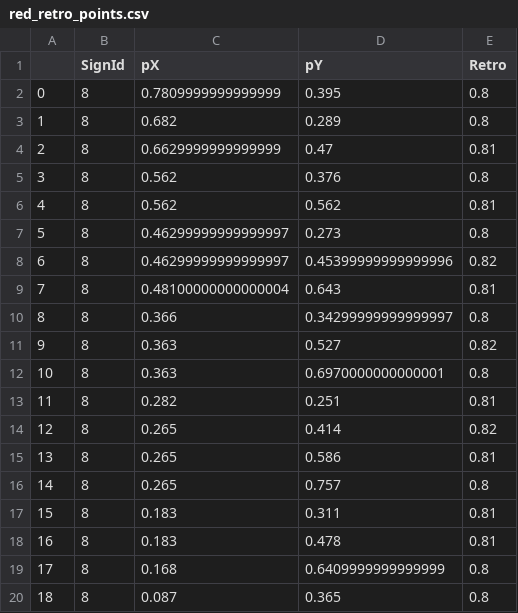
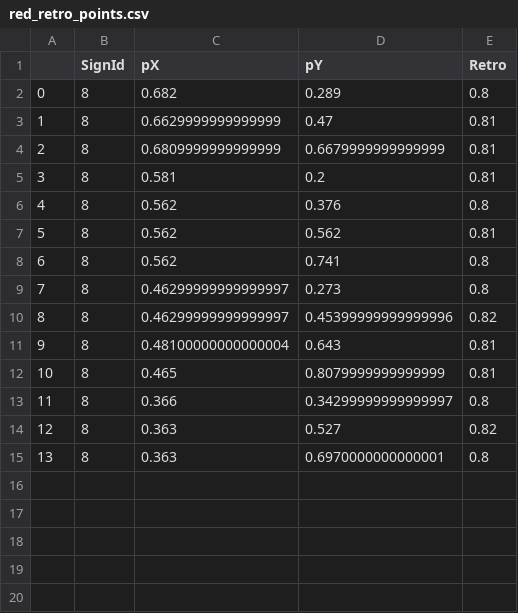
Before and after one commit to siddu1998/colorizer-lidar-integration, a CSV file: Data/red_retro_points.csv, drawn as a sheet; removed rows and columns are numbered as before the commit, all else as after; the diff names each change by its address in the sheet, - before the commit and + after, or states it on an @@ line.

```diff
--- a/Data/red_retro_points.csv
+++ b/Data/red_retro_points.csv
-row 2: 0 | 8 | 0.7809999999999999 | 0.395 | 0.8
@@ column A renumbered between rows 2 and 15 @@
+row 4: 2 | 8 | 0.6809999999999999 | 0.6679999999999999 | 0.81
+row 5: 3 | 8 | 0.581 | 0.2 | 0.81
+row 8: 6 | 8 | 0.562 | 0.741 | 0.8
+row 12: 10 | 8 | 0.465 | 0.8079999999999999 | 0.81
-row 13: 11 | 8 | 0.282 | 0.251 | 0.81
-row 14: 12 | 8 | 0.265 | 0.414 | 0.82
-row 15: 13 | 8 | 0.265 | 0.586 | 0.81
-row 16: 14 | 8 | 0.265 | 0.757 | 0.8
-row 17: 15 | 8 | 0.183 | 0.311 | 0.81
-row 18: 16 | 8 | 0.183 | 0.478 | 0.81
-row 19: 17 | 8 | 0.168 | 0.6409999999999999 | 0.8
-row 20: 18 | 8 | 0.087 | 0.365 | 0.8
```
Also changed, not shown: 4 other files.
